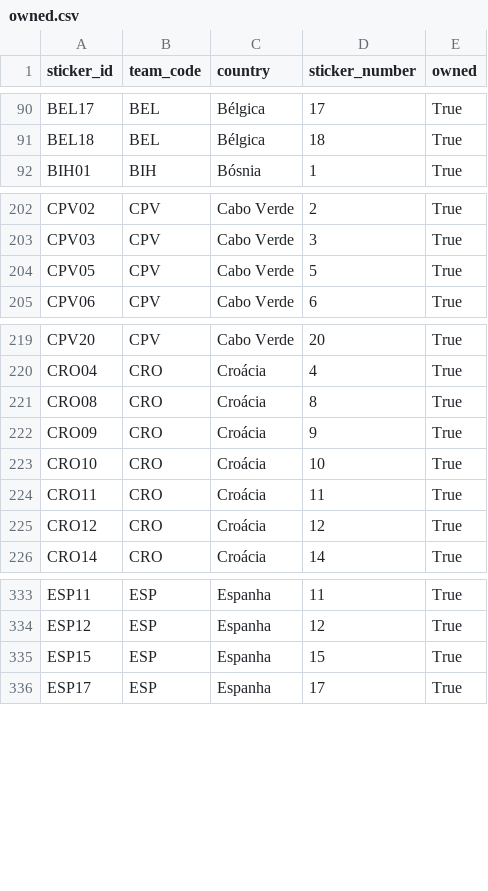
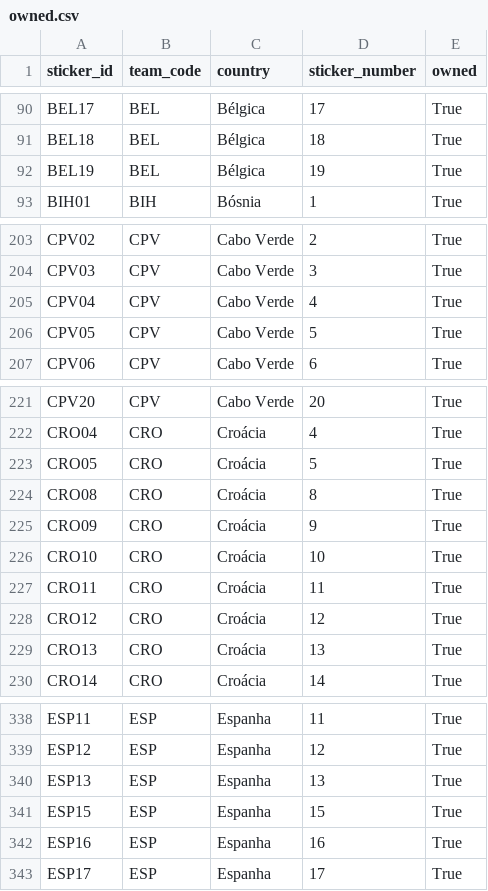
Before and after one commit to RafaSartorel/figurinhas-copa-2026, a CSV file: data/owned.csv, drawn as a sheet; only a part is shown, gaps mark what is left out; the diff covers the shown part only.

```diff
--- a/data/owned.csv
+++ b/data/owned.csv
@@ -91,2 +91,3 @@ BEL17,BEL,Bélgica,17,True
 BEL18,BEL,Bélgica,18,True
+BEL19,BEL,Bélgica,19,True
 BIH01,BIH,Bósnia,1,True
@@ -203,2 +204,3 @@ CPV02,CPV,Cabo Verde,2,True
 CPV03,CPV,Cabo Verde,3,True
+CPV04,CPV,Cabo Verde,4,True
 CPV05,CPV,Cabo Verde,5,True
@@ -220,2 +222,3 @@ CPV20,CPV,Cabo Verde,20,True
 CRO04,CRO,Croácia,4,True
+CRO05,CRO,Croácia,5,True
 CRO08,CRO,Croácia,8,True
@@ -225,2 +228,3 @@ CRO11,CRO,Croácia,11,True
 CRO12,CRO,Croácia,12,True
+CRO13,CRO,Croácia,13,True
 CRO14,CRO,Croácia,14,True
@@ -334,3 +339,5 @@ ESP11,ESP,Espanha,11,True
 ESP12,ESP,Espanha,12,True
+ESP13,ESP,Espanha,13,True
 ESP15,ESP,Espanha,15,True
+ESP16,ESP,Espanha,16,True
 ESP17,ESP,Espanha,17,True
```
Also changed, not shown: 3 added rows elsewhere in this file, data/missing.csv, 6 other files.
